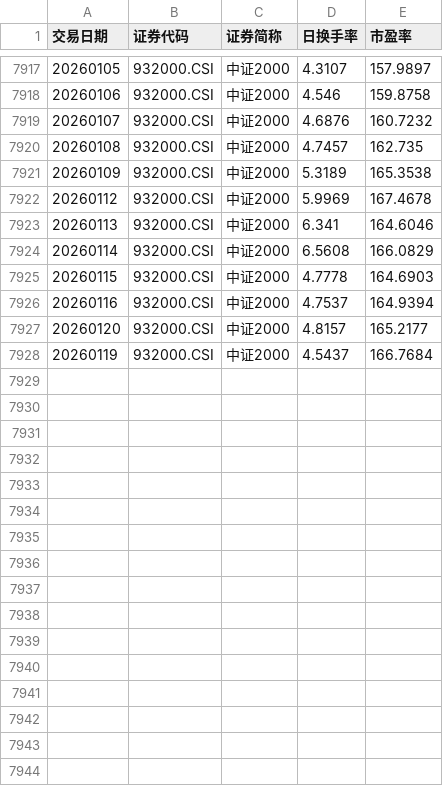
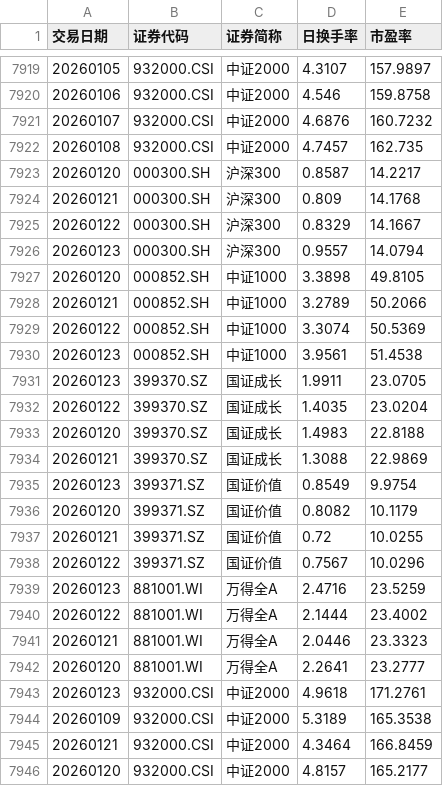
Before and after one commit to ha5h6r000wn/st_idx_visualizer, a CSV file: data/csv/index_valuations.csv, drawn as a sheet; only a part is shown, gaps mark what is left out; the diff covers the shown part only.

```diff
--- a/data/csv/index_valuations.csv
+++ b/data/csv/index_valuations.csv
@@ -7920,9 +7922,25 @@
 20260108,932000.CSI,中证2000,4.7457,162.735
+20260120,000300.SH,沪深300,0.8587,14.2217
+20260121,000300.SH,沪深300,0.809,14.1768
+20260122,000300.SH,沪深300,0.8329,14.1667
+20260123,000300.SH,沪深300,0.9557,14.0794
+20260120,000852.SH,中证1000,3.3898,49.8105
+20260121,000852.SH,中证1000,3.2789,50.2066
+20260122,000852.SH,中证1000,3.3074,50.5369
+20260123,000852.SH,中证1000,3.9561,51.4538
+20260123,399370.SZ,国证成长,1.9911,23.0705
+20260122,399370.SZ,国证成长,1.4035,23.0204
+20260120,399370.SZ,国证成长,1.4983,22.8188
+20260121,399370.SZ,国证成长,1.3088,22.9869
+20260123,399371.SZ,国证价值,0.8549,9.9754
+20260120,399371.SZ,国证价值,0.8082,10.1179
+20260121,399371.SZ,国证价值,0.72,10.0255
+20260122,399371.SZ,国证价值,0.7567,10.0296
+20260123,881001.WI,万得全A,2.4716,23.5259
+20260122,881001.WI,万得全A,2.1444,23.4002
+20260121,881001.WI,万得全A,2.0446,23.3323
+20260120,881001.WI,万得全A,2.2641,23.2777
+20260123,932000.CSI,中证2000,4.9618,171.2761
 20260109,932000.CSI,中证2000,5.3189,165.3538
-20260112,932000.CSI,中证2000,5.9969,167.4678
-20260113,932000.CSI,中证2000,6.341,164.6046
-20260114,932000.CSI,中证2000,6.5608,166.0829
-20260115,932000.CSI,中证2000,4.7778,164.6903
-20260116,932000.CSI,中证2000,4.7537,164.9394
+20260121,932000.CSI,中证2000,4.3464,166.8459
 20260120,932000.CSI,中证2000,4.8157,165.2177
-20260119,932000.CSI,中证2000,4.5437,166.7684
```
Also changed, not shown: 1 added row and 21 moved rows elsewhere in this file, data/csv/bond_yields.csv, data/csv/index_prices.csv, 1 other file.
